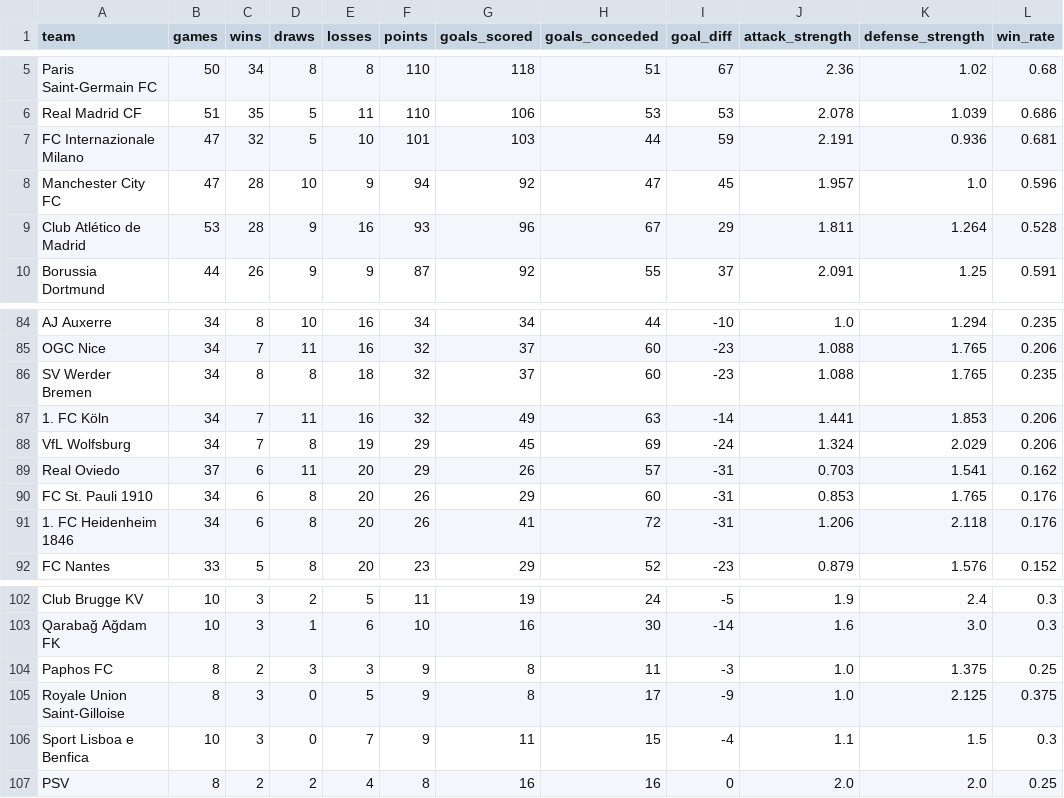
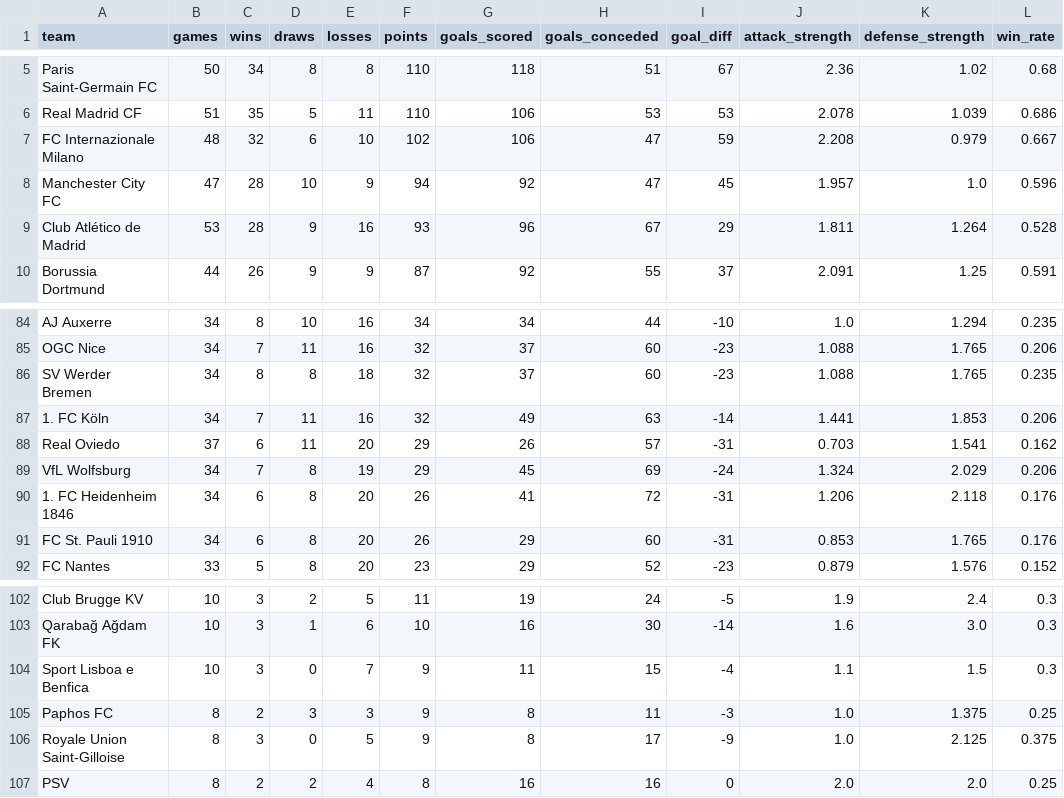
Before and after one commit to k1yuse/fotdata-api, a CSV file: fotdata_model/team_stats.csv, drawn as a sheet; only a part is shown, gaps mark what is left out; the diff covers the shown part only.

```diff
--- a/fotdata_model/team_stats.csv
+++ b/fotdata_model/team_stats.csv
@@ -6,3 +6,3 @@ Paris Saint-Germain FC,50,34,8,8,110,118,51,67,2.36,1.02,0.68
 Real Madrid CF,51,35,5,11,110,106,53,53,2.078,1.039,0.686
-FC Internazionale Milano,47,32,5,10,101,103,44,59,2.191,0.936,0.681
+FC Internazionale Milano,48,32,6,10,102,106,47,59,2.208,0.979,0.667
 Manchester City FC,47,28,10,9,94,92,47,45,1.957,1.0,0.596
@@ -87,6 +87,6 @@ SV Werder Bremen,34,8,8,18,32,37,60,-23,1.088,1.765,0.235
 1. FC Köln,34,7,11,16,32,49,63,-14,1.441,1.853,0.206
+Real Oviedo,37,6,11,20,29,26,57,-31,0.703,1.541,0.162
 VfL Wolfsburg,34,7,8,19,29,45,69,-24,1.324,2.029,0.206
-Real Oviedo,37,6,11,20,29,26,57,-31,0.703,1.541,0.162
+1. FC Heidenheim 1846,34,6,8,20,26,41,72,-31,1.206,2.118,0.176
 FC St. Pauli 1910,34,6,8,20,26,29,60,-31,0.853,1.765,0.176
-1. FC Heidenheim 1846,34,6,8,20,26,41,72,-31,1.206,2.118,0.176
 FC Nantes,33,5,8,20,23,29,52,-23,0.879,1.576,0.152
@@ -103,5 +103,5 @@ Club Brugge KV,10,3,2,5,11,19,24,-5,1.9,2.4,0.3
 Qarabağ Ağdam FK,10,3,1,6,10,16,30,-14,1.6,3.0,0.3
+Sport Lisboa e Benfica,10,3,0,7,9,11,15,-4,1.1,1.5,0.3
 Paphos FC,8,2,3,3,9,8,11,-3,1.0,1.375,0.25
 Royale Union Saint-Gilloise,8,3,0,5,9,8,17,-9,1.0,2.125,0.375
-Sport Lisboa e Benfica,10,3,0,7,9,11,15,-4,1.1,1.5,0.3
 PSV,8,2,2,4,8,16,16,0,2.0,2.0,0.25
```
Also changed, not shown: 4 added rows, 4 removed rows, 13 moved rows and 8 edited cells elsewhere in this file, fotdata_model/all_matches.csv, 4 other files.
